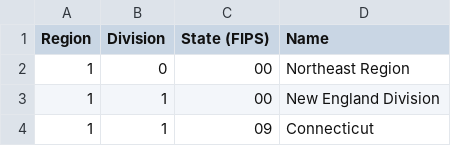
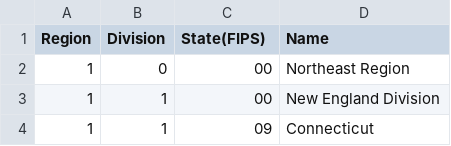
Before and after one commit to Jagjeet/covid-etl-project, a CSV file: resources/state-geocodes-v2020.csv, drawn as a sheet; only a part is shown; the diff names each change by its address in the sheet, - before the commit and + after, or states it on an @@ line.

Commit message:
Remove 5th column in state geocodes CSV

```diff
--- a/resources/state-geocodes-v2020.csv
+++ b/resources/state-geocodes-v2020.csv
-C1: State (FIPS)
+C1: State(FIPS)
```
